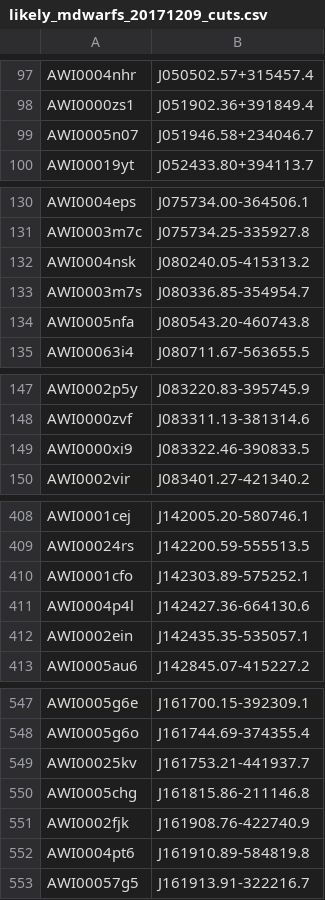
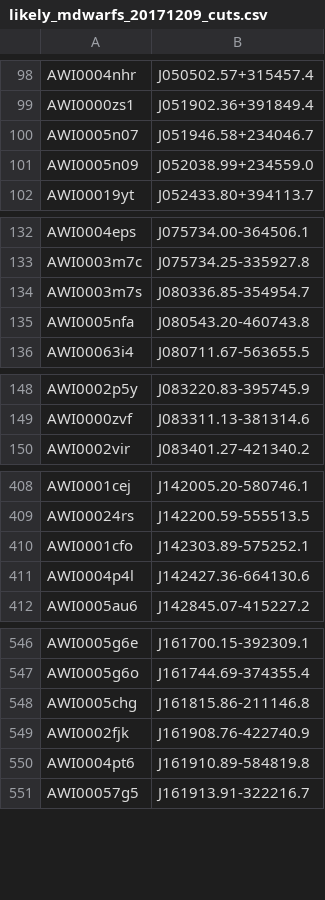
Before and after one commit to silverbergastro/color_cuts, a CSV file: likely_mdwarfs_20171209_cuts.csv, drawn as a sheet; only a part is shown, gaps mark what is left out; the diff covers the shown part only.

```diff
--- a/likely_mdwarfs_20171209_cuts.csv
+++ b/likely_mdwarfs_20171209_cuts.csv
@@ -99,2 +100,3 @@ AWI0000zs1,J051902.36+391849.4
 AWI0005n07,J051946.58+234046.7
+AWI0005n09,J052038.99+234559.0
 AWI00019yt,J052433.80+394113.7
@@ -131,3 +133,2 @@ AWI0004eps,J075734.00-364506.1
 AWI0003m7c,J075734.25-335927.8
-AWI0004nsk,J080240.05-415313.2
 AWI0003m7s,J080336.85-354954.7
@@ -148,3 +149,2 @@ AWI0002p5y,J083220.83-395745.9
 AWI0000zvf,J083311.13-381314.6
-AWI0000xi9,J083322.46-390833.5
 AWI0002vir,J083401.27-421340.2
@@ -411,3 +411,2 @@ AWI0001cfo,J142303.89-575252.1
 AWI0004p4l,J142427.36-664130.6
-AWI0002ein,J142435.35-535057.1
 AWI0005au6,J142845.07-415227.2
@@ -548,3 +547,2 @@ AWI0005g6e,J161700.15-392309.1
 AWI0005g6o,J161744.69-374355.4
-AWI00025kv,J161753.21-441937.7
 AWI0005chg,J161815.86-211146.8
```
Also changed, not shown: 10 added rows and 15 removed rows elsewhere in this file, apo_visible_targets_20171209_cuts_additional.csv, 23 other files.
